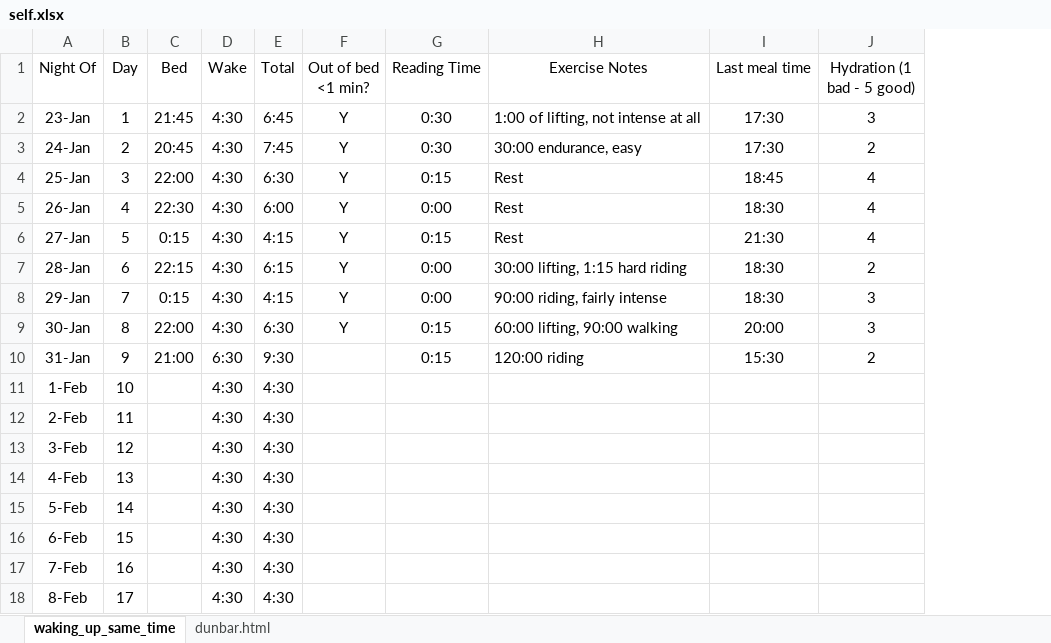
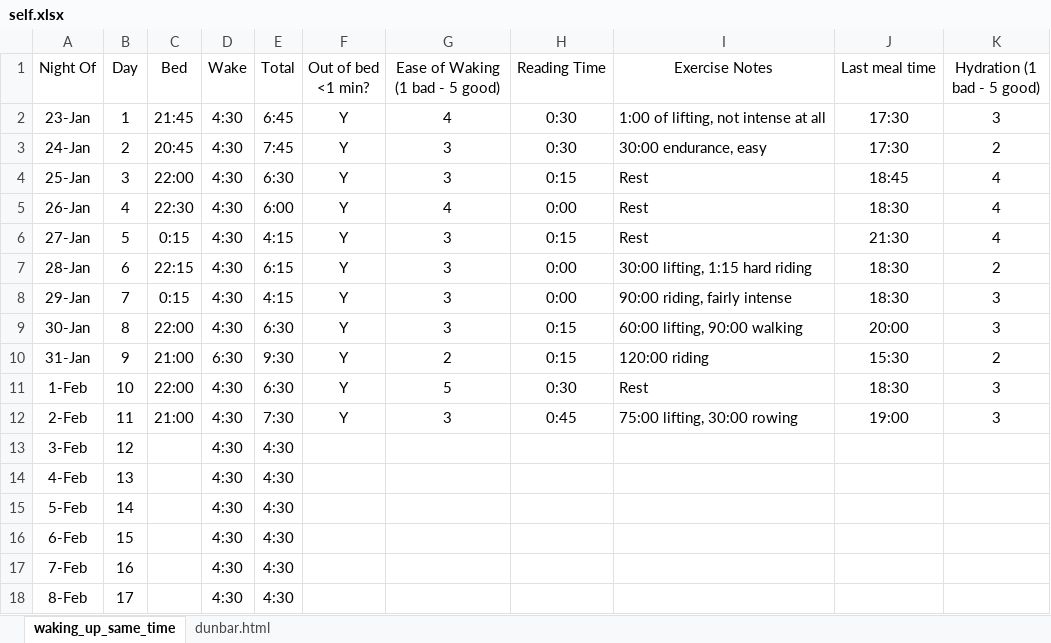
Before and after one commit to 210ethan/210ethan.github.io, an Excel workbook: research/self/self.xlsx, sheet waking_up_same_time, drawn as a sheet; only a part is shown; values as stored, in another font and other column widths than the file's, no borders; addresses are those after the commit; the diff names each change by its address in the sheet, - before the commit and + after, or states it on an @@ line.

```diff
--- a/research/self/self.xlsx (sheet waking_up_same_time)
+++ b/research/self/self.xlsx (sheet waking_up_same_time)
+column G (Ease of Waking (1 bad - 5 good)), rows 2-12: 4 | 3 | 3 | 4 | 3 | 3 | 3 | 3 | 2 | 5 | 3
-F10:F12 (Out of bed <1 min?): (empty)
+F10:F12 (Out of bed <1 min?): Y
-C11 (Bed): (empty)
+C11 (Bed): 22:00
-E11 (Total): 4:30
+E11 (Total): 6:30
-H11 (Reading Time): (empty)
+H11 (Reading Time): 0:30
-I11 (Exercise Notes): (empty)
+I11 (Exercise Notes): Rest
-J11 (Last meal time): (empty)
+J11 (Last meal time): 18:30
-K11:K12 (Hydration (1 bad - 5 good)): (empty)
+K11:K12 (Hydration (1 bad - 5 good)): 3
-C12 (Bed): (empty)
+C12 (Bed): 21:00
-E12 (Total): 4:30
+E12 (Total): 7:30
-H12 (Reading Time): (empty)
+H12 (Reading Time): 0:45
-I12 (Exercise Notes): (empty)
+I12 (Exercise Notes): 75:00 lifting, 30:00 rowing
-J12 (Last meal time): (empty)
+J12 (Last meal time): 19:00
```
Also changed, not shown: 6 other files.
